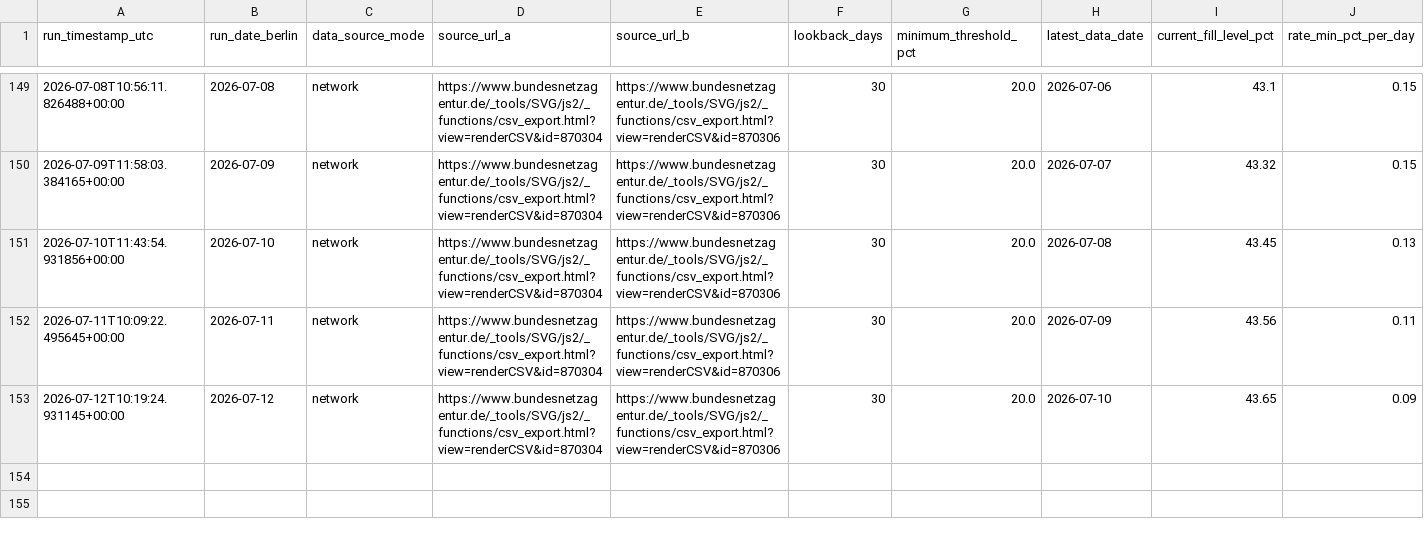
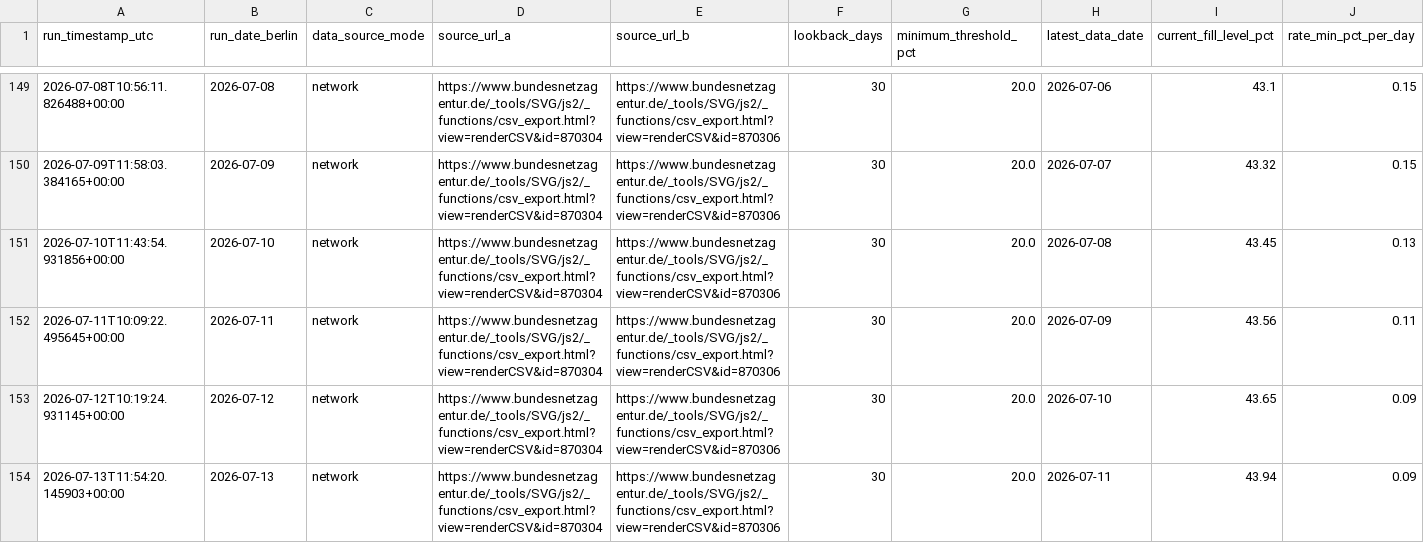
Before and after one commit to icrfornax/de-gas-storage-tracker-bnetza, a CSV file: data/projections.csv, drawn as a sheet; only a part is shown, gaps mark what is left out; rows hold the shown columns only; the diff names each change by its address in the sheet, - before the commit and + after, or states it on an @@ line.

```diff
--- a/data/projections.csv
+++ b/data/projections.csv
+row 154: 2026-07-13T11:54:20.145903+00:00 | 2026-07-13 | network | https://www.bundesnetzagentur.de/_tools/SVG/js2/_functions/csv_export.html?view=renderCSV&id=870304 | https://www.bundesnetzagentur.de/_tools/SVG/js2/_functions/csv_export.html?view=renderCSV&id=870306 | 30 | 20.0 | 2026-07-11 | 43.94 | 0.09
```
Also changed, not shown: data/bnetza_cache.csv, 1 other file.
